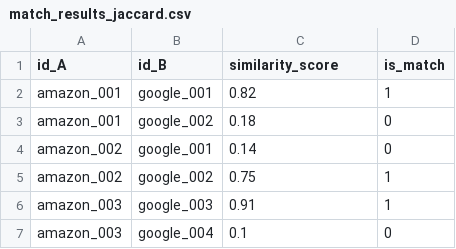
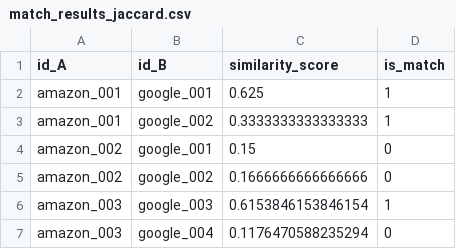
Before and after one commit to Massizelle/Entity-Resolution-Pipeline, a CSV file: output/mock/amazon_google/match_results_jaccard.csv, drawn as a sheet.

```diff
--- a/output/mock/amazon_google/match_results_jaccard.csv
+++ b/output/mock/amazon_google/match_results_jaccard.csv
@@ -1,7 +1,7 @@
 id_A,id_B,similarity_score,is_match
-amazon_001,google_001,0.82,1
-amazon_001,google_002,0.18,0
-amazon_002,google_001,0.14,0
-amazon_002,google_002,0.75,1
-amazon_003,google_003,0.91,1
-amazon_003,google_004,0.1,0
+amazon_001,google_001,0.625,1
+amazon_001,google_002,0.3333333333333333,1
+amazon_002,google_001,0.15,0
+amazon_002,google_002,0.1666666666666666,0
+amazon_003,google_003,0.6153846153846154,1
+amazon_003,google_004,0.1176470588235294,0
```
Also changed, not shown: output/mock/abt_buy/match_results_sbert.csv, output/mock/amazon_google/blocks.csv, 45 other files.
